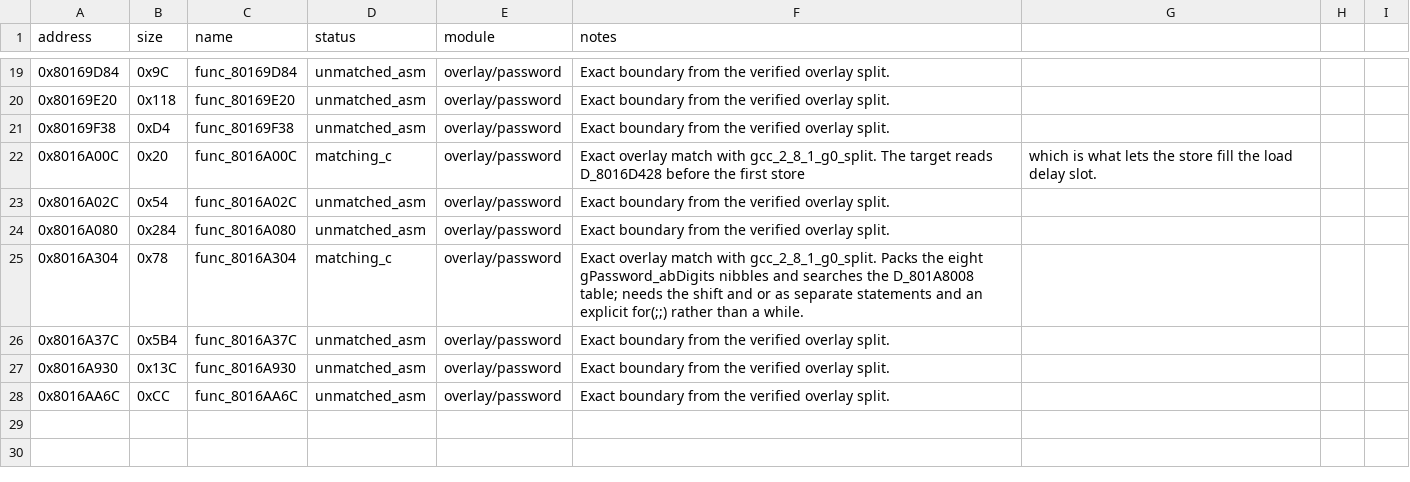
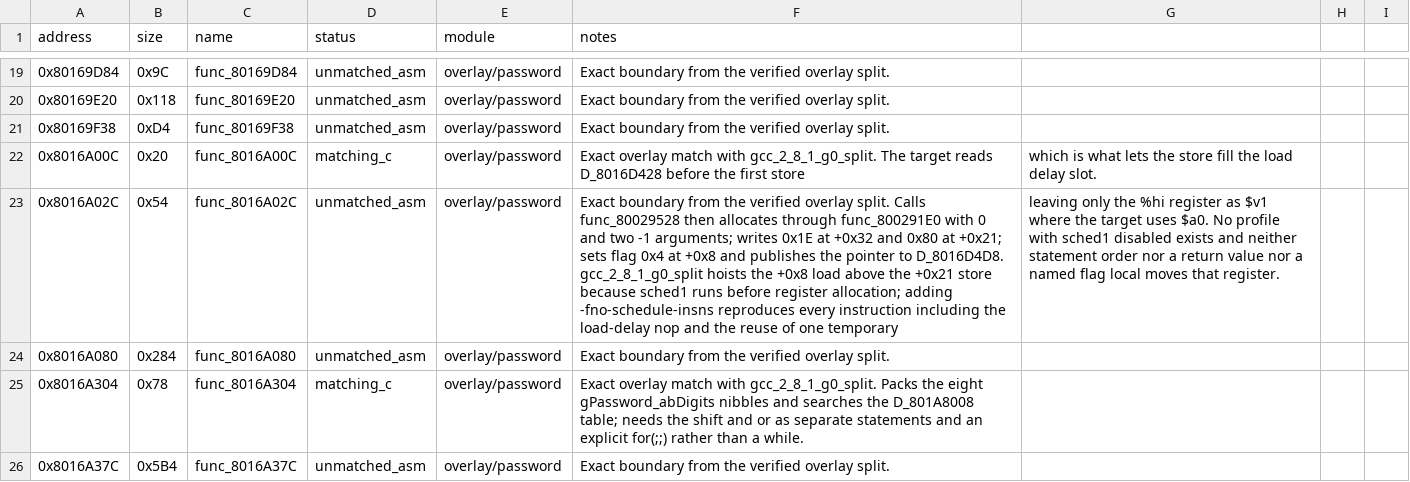
Before and after one commit to MaChInEgUn3/memories-decomp, a CSV file: config/slus_01411/overlays/password_functions.csv, drawn as a sheet; only a part is shown, gaps mark what is left out; the shorter side is filled out with more unchanged rows; the diff names each change by its address in the sheet, - before the commit and + after, or states it on an @@ line.

```diff
--- a/config/slus_01411/overlays/password_functions.csv
+++ b/config/slus_01411/overlays/password_functions.csv
-F23 (notes): …overlay split.
+F23 (notes): …overlay split. Calls func_80029528 then allocates through func_800291E0 with 0 and two -1 arguments; writes 0x1E at +0x32 and 0x80 at +0x21; sets flag 0x4 at +0x8 and publishes the pointer to D_8016D4D8. gcc_2_8_1_g0_split hoists the +0x8 load above the +0x21 store because sched1 runs before register allocation; adding -fno-schedule-insns reproduces every instruction including the load-delay nop and the reuse of one temporary
-G23: (empty)
+G23: leaving only the %hi register as $v1 where the target uses $a0. No profile with sched1 disabled exists and neither statement order nor a return value nor a named flag local moves that register.
```
